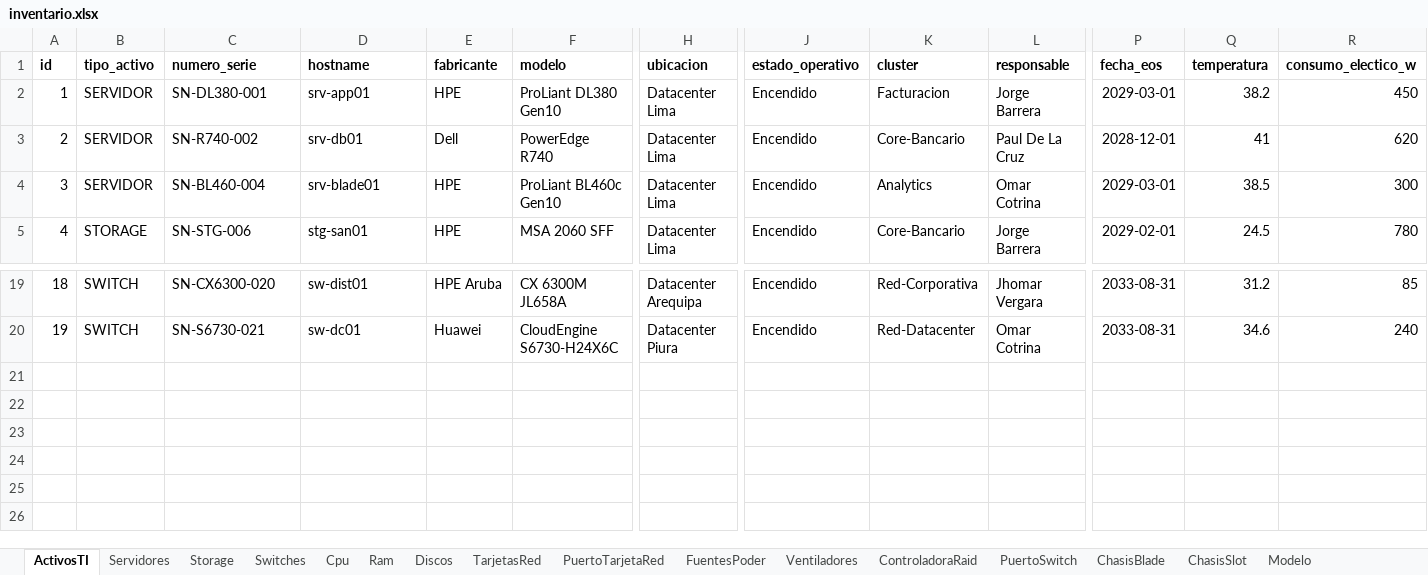
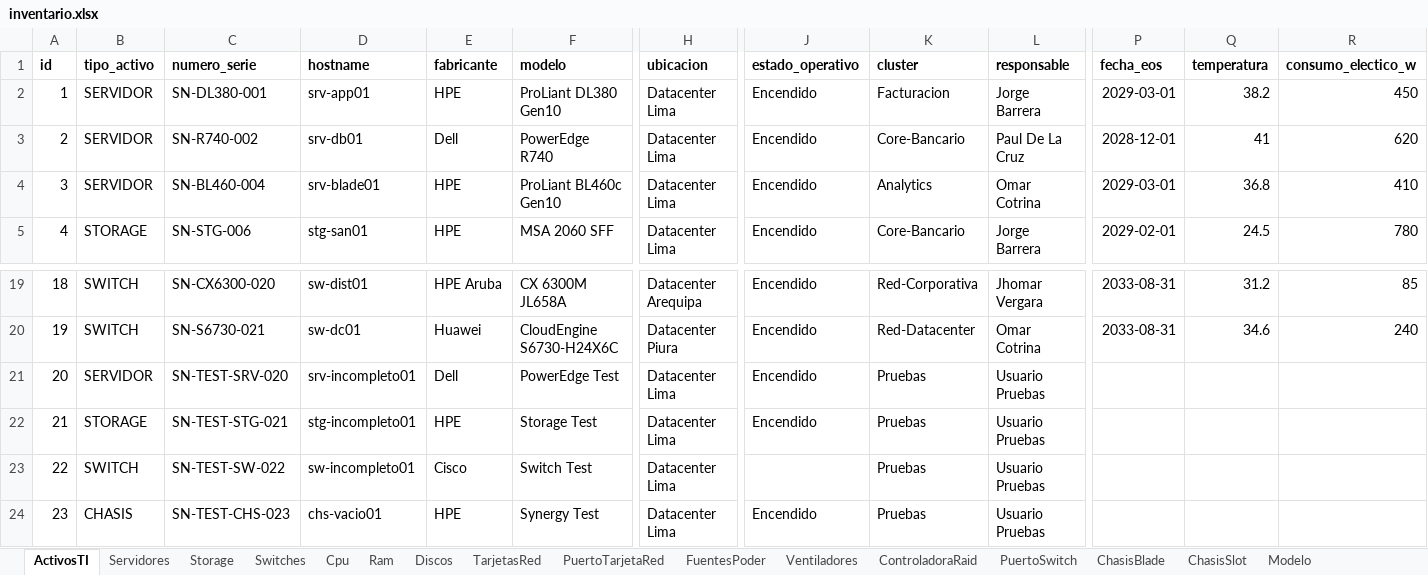
Before and after one commit to Alfredo123255/Backend-SI-INFRA-TI, an Excel workbook: backend-infra-ti/src/main/resources/data/inventario.xlsx, sheet ActivosTI, drawn as a sheet; only a part is shown, gaps mark what is left out; values as stored, in another font and other column widths than the file's, no borders; rows hold the shown columns only; the diff names each change by its address in the sheet, - before the commit and + after, or states it on an @@ line.

```diff
--- a/backend-infra-ti/src/main/resources/data/inventario.xlsx (sheet ActivosTI)
+++ b/backend-infra-ti/src/main/resources/data/inventario.xlsx (sheet ActivosTI)
-Q4 (temperatura): 38.5
+Q4 (temperatura): 36.8
-R4 (consumo_electico_w): 300
+R4 (consumo_electico_w): 410
+row 21: 20 | SERVIDOR | SN-TEST-SRV-020 | srv-incompleto01 | Dell | PowerEdge Test | Datacenter Lima | Encendido | Pruebas | Usuario Pruebas
+row 22: 21 | STORAGE | SN-TEST-STG-021 | stg-incompleto01 | HPE | Storage Test | Datacenter Lima | Encendido | Pruebas | Usuario Pruebas
+row 23: 22 | SWITCH | SN-TEST-SW-022 | sw-incompleto01 | Cisco | Switch Test | Datacenter Lima |  | Pruebas | Usuario Pruebas
+row 24: 23 | CHASIS | SN-TEST-CHS-023 | chs-vacio01 | HPE | Synergy Test | Datacenter Lima | Encendido | Pruebas | Usuario Pruebas
```
Also changed, not shown: sheet ChasisSlot, sheet PuertoSwitch, sheet Storage, sheet Switches, sheet ChasisBlade, sheet Servidores, 2 other files.
